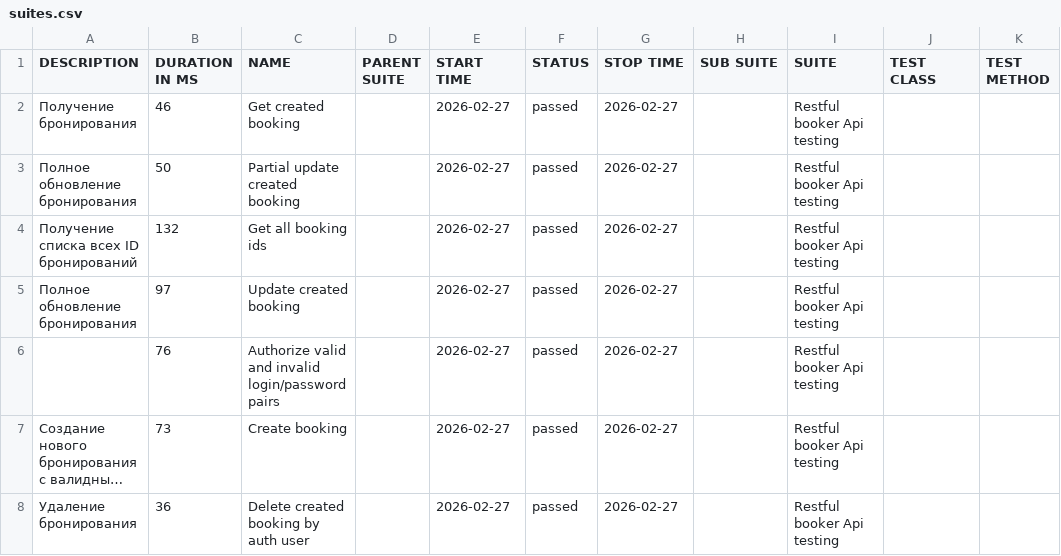
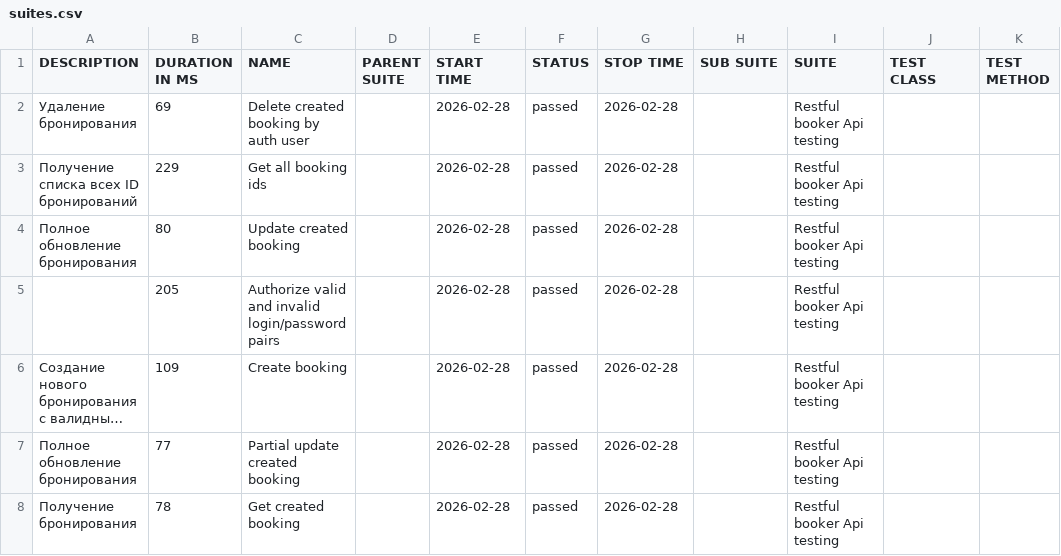
Before and after one commit to elenkaFila/Cypress-api-testing, a CSV file: data/suites.csv, drawn as a sheet; long unchanged cells end in …; removed rows and columns are numbered as before the commit, all else as after; the diff names each change by its address in the sheet, - before the commit and + after, or states it on an @@ line.

```diff
--- a/data/suites.csv
+++ b/data/suites.csv
-A2 (DESCRIPTION): Получение бронирования
+A2 (DESCRIPTION): Удаление бронирования
-B2 (DURATION IN MS): 46
+B2 (DURATION IN MS): 69
-C2 (NAME): Get created booking
+C2 (NAME): Delete created booking by auth user
-E2 (START TIME): 2026-02-27
+E2 (START TIME): 2026-02-28
-G2 (STOP TIME): 2026-02-27
+G2 (STOP TIME): 2026-02-28
-row 3: Полное обновление бронирования | 50 | Partial update created booking |  | 2026-02-27 | passed | 2026-02-27 |  | Restful booker Api testing
-B3 (DURATION IN MS): 132
+B3 (DURATION IN MS): 229
-E3:E6 (START TIME): 2026-02-27
+E3:E6 (START TIME): 2026-02-28
-G3:G6 (STOP TIME): 2026-02-27
+G3:G6 (STOP TIME): 2026-02-28
-B4 (DURATION IN MS): 97
+B4 (DURATION IN MS): 80
-B5 (DURATION IN MS): 76
+B5 (DURATION IN MS): 205
-B6 (DURATION IN MS): 73
+B6 (DURATION IN MS): 109
+row 7: Полное обновление бронирования | 77 | Partial update created booking |  | 2026-02-28 | passed | 2026-02-28 |  | Restful booker Api testing
-A8 (DESCRIPTION): Удаление бронирования
+A8 (DESCRIPTION): Получение бронирования
-B8 (DURATION IN MS): 36
+B8 (DURATION IN MS): 78
-C8 (NAME): Delete created booking by auth user
+C8 (NAME): Get created booking
-E8 (START TIME): 2026-02-27
+E8 (START TIME): 2026-02-28
-G8 (STOP TIME): 2026-02-27
+G8 (STOP TIME): 2026-02-28
```
Also changed, not shown: data/behaviors.csv, 28 other files.
